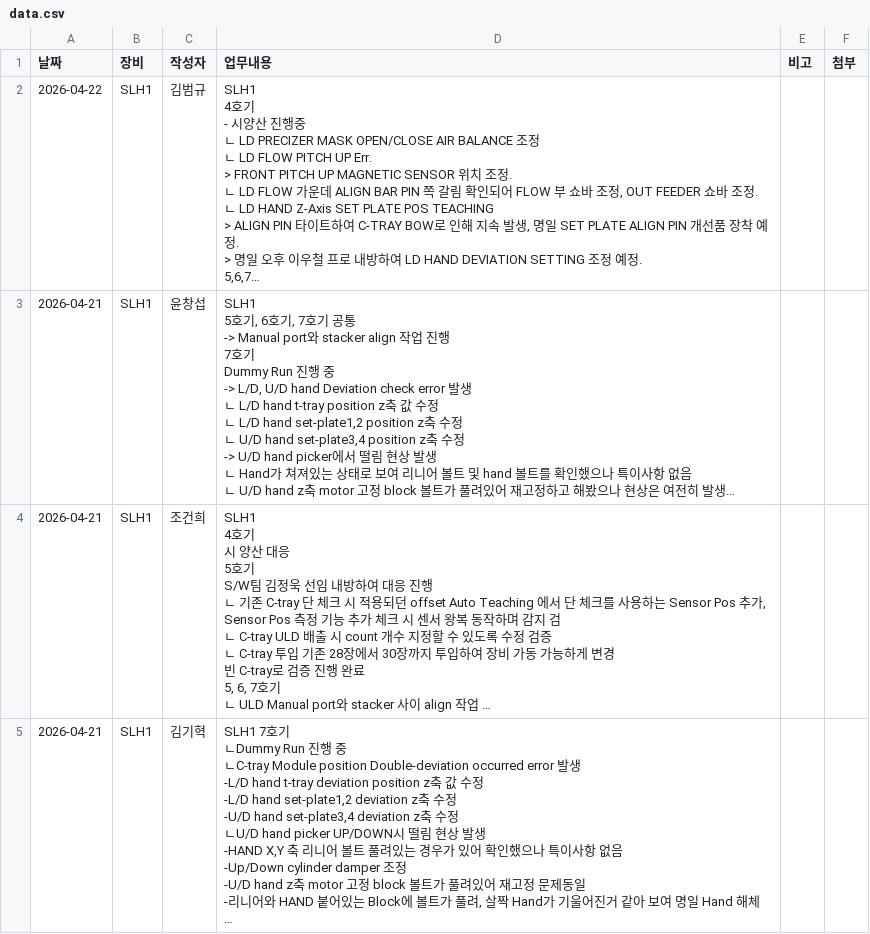
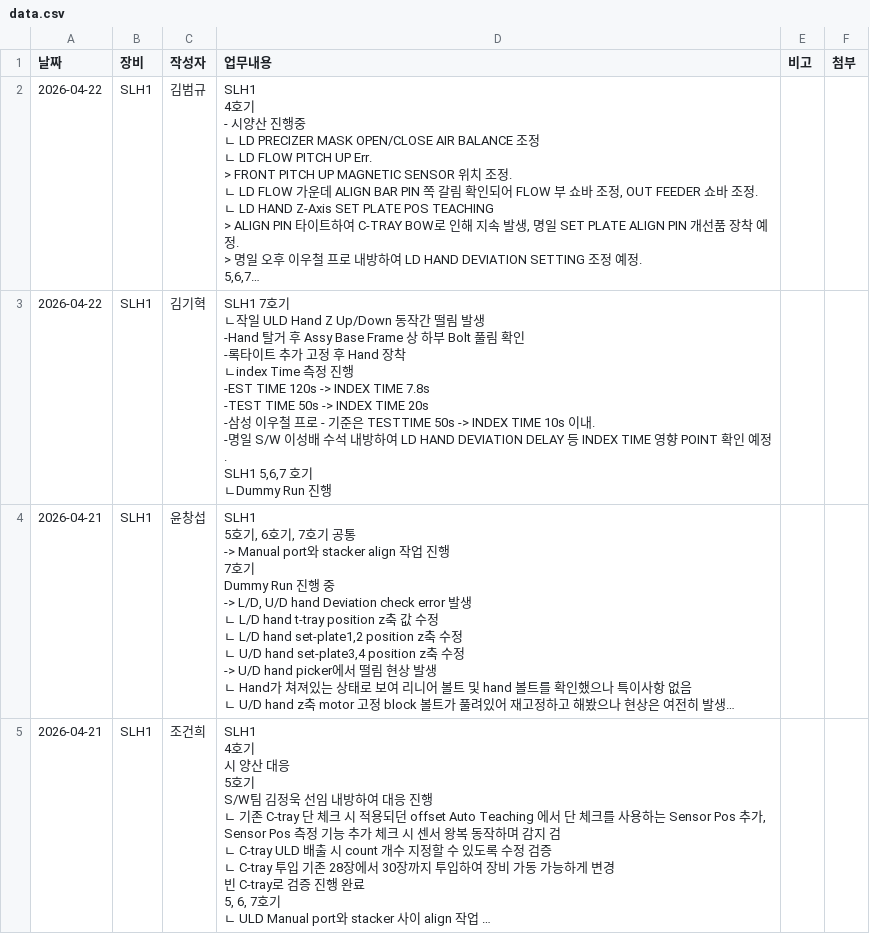
Before and after one commit to Saltlightchoi/my-work-log, a CSV file: data.csv, drawn as a sheet; only a part is shown; the shorter side is filled out with more unchanged rows; long unchanged cells end in …; ↵ is a line break in a cell; the diff covers the shown part only; the diff names each change by its address in the sheet, - before the commit and + after, or states it on an @@ line.

Commit message:
Add Log: 2026-04-22

```diff
--- a/data.csv
+++ b/data.csv
+row 3: 2026-04-22 | SLH1 | 김기혁 | SLH1 7호기 ↵ ㄴ작일 ULD Hand Z Up/Down 동작간 떨림 발생 ↵ -Hand 탈거 후 Assy Base Frame 상 하부 Bolt 풀림 확인 ↵ -록타이트 추가 고정 후 Hand 장착 ↵ ㄴindex Time 측정 진행 ↵ -EST TIME 120s -> INDEX TIME 7.8s ↵ -TEST TIME 50s -> INDEX TIME 20s ↵ -삼성 이우철 프로 - 기준은 TESTTIME 50s -> INDEX TIME 10s 이내. ↵ -명일 S/W 이성배 수석 내방하여 LD HAND DEVIATION DELAY 등 INDEX TIME 영향 POINT 확인 예정. ↵ SLH1 5,6,7 호기 ↵ ㄴDummy Run 진행
```
Also changed, not shown: 2 edited cells elsewhere in this file.
